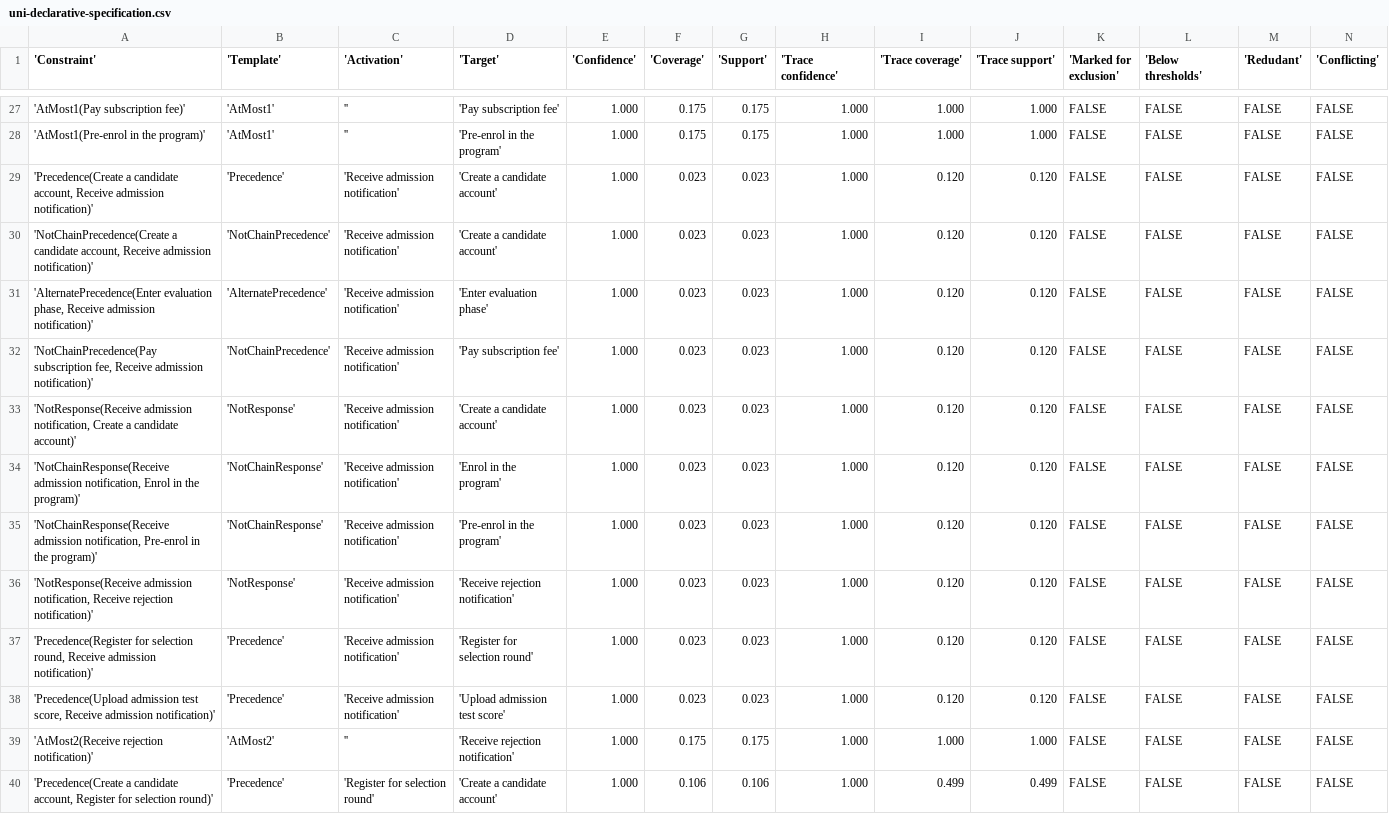
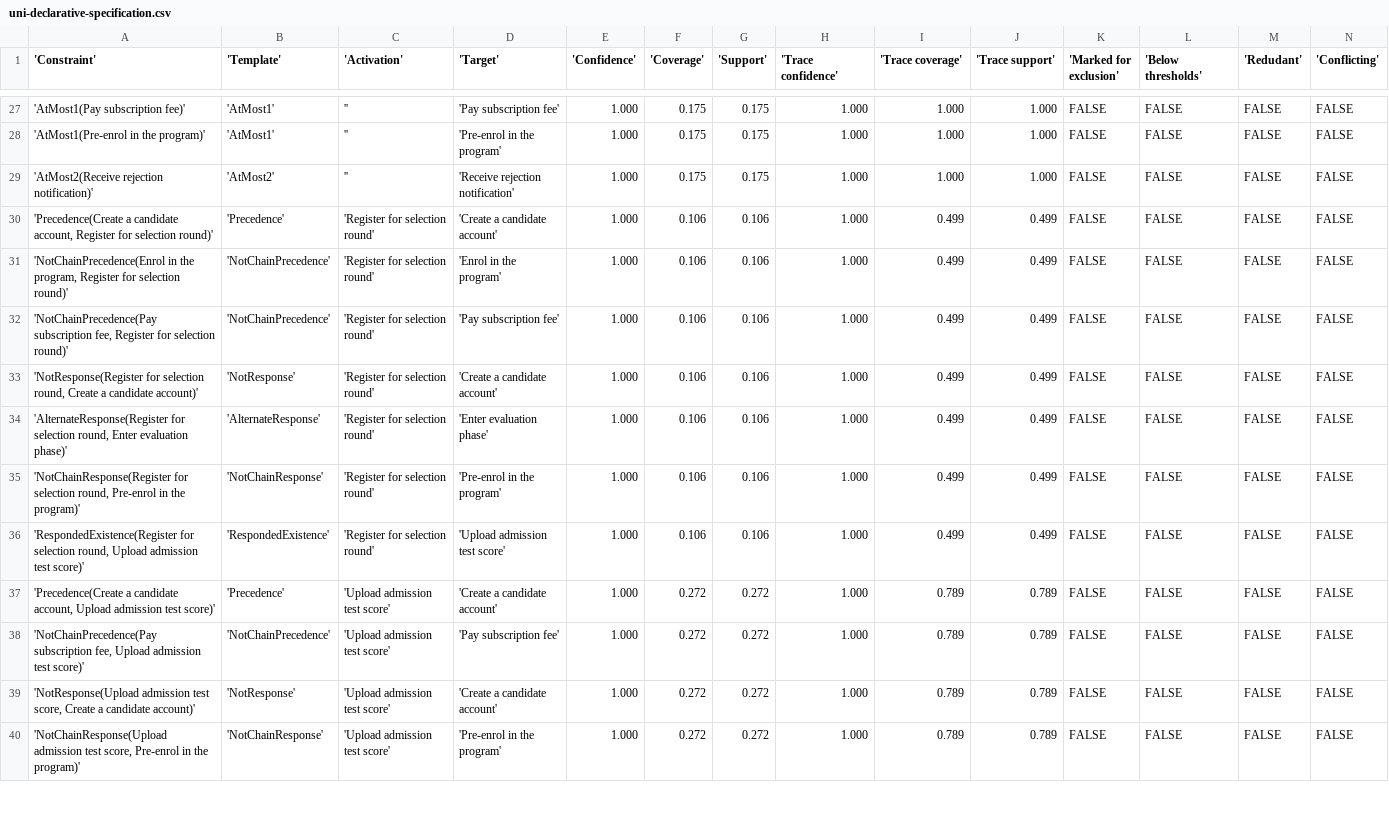
Before and after one commit to cdc08x/MINERful, a CSV file: specifications/uni-declarative-specification.csv, drawn as a sheet; only a part is shown, gaps mark what is left out; the shorter side is filled out with more unchanged rows.

```diff
--- a/specifications/uni-declarative-specification.csv
+++ b/specifications/uni-declarative-specification.csv
@@ -28,12 +28,2 @@
 'AtMost1(Pre-enrol in the program)';'AtMost1';'';'Pre-enrol in the program';1.000;0.175;0.175;1.000;1.000;1.000;FALSE;FALSE;FALSE;FALSE
-'Precedence(Create a candidate account, Receive admission notification)';'Precedence';'Receive admission notification';'Create a candidate account';1.000;0.023;0.023;1.000;0.120;0.120;FALSE;FALSE;FALSE;FALSE
-'NotChainPrecedence(Create a candidate account, Receive admission notification)';'NotChainPrecedence';'Receive admission notification';'Create a candidate account';1.000;0.023;0.023;1.000;0.120;0.120;FALSE;FALSE;FALSE;FALSE
-'AlternatePrecedence(Enter evaluation phase, Receive admission notification)';'AlternatePrecedence';'Receive admission notification';'Enter evaluation phase';1.000;0.023;0.023;1.000;0.120;0.120;FALSE;FALSE;FALSE;FALSE
-'NotChainPrecedence(Pay subscription fee, Receive admission notification)';'NotChainPrecedence';'Receive admission notification';'Pay subscription fee';1.000;0.023;0.023;1.000;0.120;0.120;FALSE;FALSE;FALSE;FALSE
-'NotResponse(Receive admission notification, Create a candidate account)';'NotResponse';'Receive admission notification';'Create a candidate account';1.000;0.023;0.023;1.000;0.120;0.120;FALSE;FALSE;FALSE;FALSE
-'NotChainResponse(Receive admission notification, Enrol in the program)';'NotChainResponse';'Receive admission notification';'Enrol in the program';1.000;0.023;0.023;1.000;0.120;0.120;FALSE;FALSE;FALSE;FALSE
-'NotChainResponse(Receive admission notification, Pre-enrol in the program)';'NotChainResponse';'Receive admission notification';'Pre-enrol in the program';1.000;0.023;0.023;1.000;0.120;0.120;FALSE;FALSE;FALSE;FALSE
-'NotResponse(Receive admission notification, Receive rejection notification)';'NotResponse';'Receive admission notification';'Receive rejection notification';1.000;0.023;0.023;1.000;0.120;0.120;FALSE;FALSE;FALSE;FALSE
-'Precedence(Register for selection round, Receive admission notification)';'Precedence';'Receive admission notification';'Register for selection round';1.000;0.023;0.023;1.000;0.120;0.120;FALSE;FALSE;FALSE;FALSE
-'Precedence(Upload admission test score, Receive admission notification)';'Precedence';'Receive admission notification';'Upload admission test score';1.000;0.023;0.023;1.000;0.120;0.120;FALSE;FALSE;FALSE;FALSE
 'AtMost2(Receive rejection notification)';'AtMost2';'';'Receive rejection notification';1.000;0.175;0.175;1.000;1.000;1.000;FALSE;FALSE;FALSE;FALSE
```
Also changed, not shown: 2 other files.
